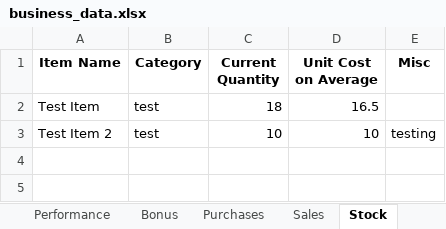
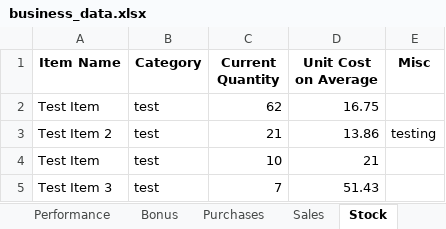
Before and after one commit to AnkitB018/Business-Dashboard, an Excel workbook: business_data.xlsx, sheet Stock, drawn as a sheet; values as stored, in another font and other column widths than the file's, no borders; addresses are those after the commit; the diff names each change by its address in the sheet, - before the commit and + after, or states it on an @@ line.

```diff
--- a/business_data.xlsx (sheet Stock)
+++ b/business_data.xlsx (sheet Stock)
-C2 (Current Quantity): 18
+C2 (Current Quantity): 62
-D2 (Unit Cost on Average): 16.5
+D2 (Unit Cost on Average): 16.75
+row 3: Test Item 2 | test | 21 | 13.86 | testing
-A4 (Item Name): Test Item 2
+A4 (Item Name): Test Item
-D4 (Unit Cost on Average): 10
+D4 (Unit Cost on Average): 21
-E4 (Misc): testing
+E4 (Misc): (empty)
+row 5: Test Item 3 | test | 7 | 51.43
```
Also changed, not shown: sheet Purchases, 1 other file.
